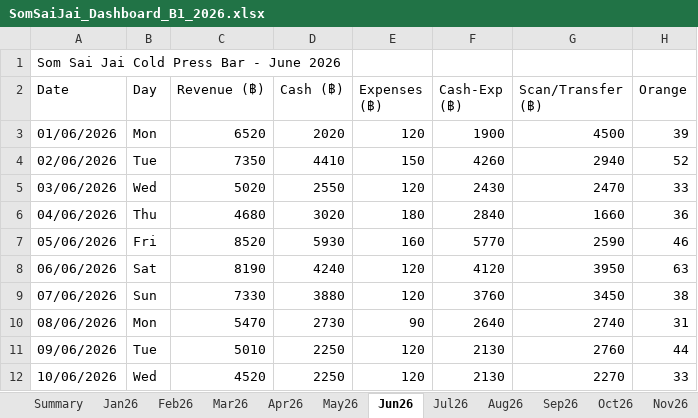
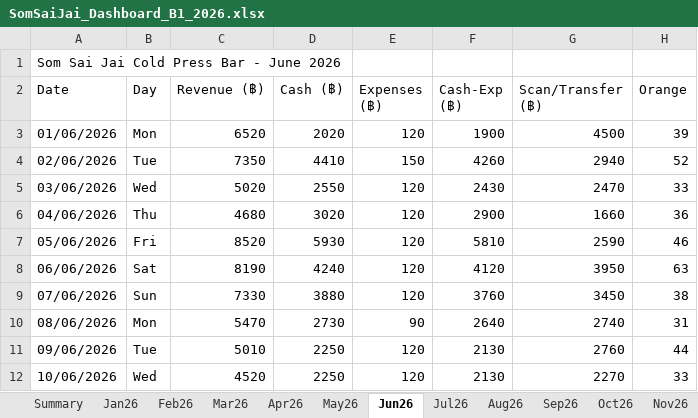
Before and after one commit to metasith-blessme/Somsaijai-Dashboard, an Excel workbook: 3_Automation_Dashboard/SomSaiJai_Dashboard_B1_2026.xlsx, sheet Jun26, drawn as a sheet; only a part is shown; values as stored, in another font and other column widths than the file's, no borders; the diff names each change by its address in the sheet, - before the commit and + after, or states it on an @@ line.

```diff
--- a/3_Automation_Dashboard/SomSaiJai_Dashboard_B1_2026.xlsx (sheet Jun26)
+++ b/3_Automation_Dashboard/SomSaiJai_Dashboard_B1_2026.xlsx (sheet Jun26)
-E6 (Expenses (฿)): 180
+E6 (Expenses (฿)): 120
-F6 (Cash-Exp (฿)): 2840
+F6 (Cash-Exp (฿)): 2900
-E7 (Expenses (฿)): 160
+E7 (Expenses (฿)): 120
-F7 (Cash-Exp (฿)): 5770
+F7 (Cash-Exp (฿)): 5810
```
Also changed, not shown: sheet Daily_Expenses, sheet Jul26, sheet May26, sheet Apr26, 3_Automation_Dashboard/SomSaiJai_Dashboard_B2_2026.xlsx, 20 other files.
